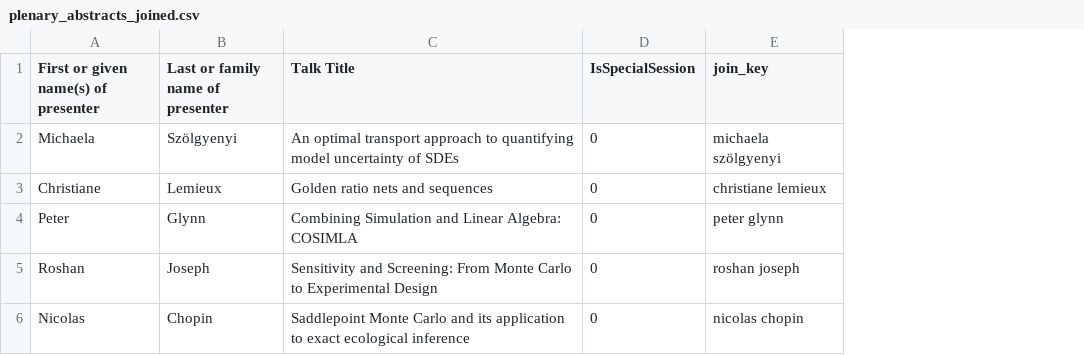
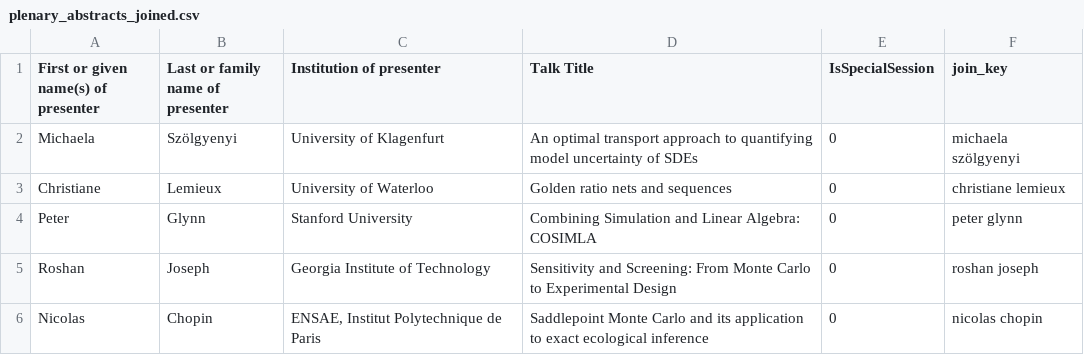
Before and after one commit to fjhickernell/MCM-2025-Program, a CSV file: preprocess/interim/plenary_abstracts_joined.csv, drawn as a sheet; the diff names each change by its address in the sheet, - before the commit and + after, or states it on an @@ line.

```diff
--- a/preprocess/interim/plenary_abstracts_joined.csv
+++ b/preprocess/interim/plenary_abstracts_joined.csv
+column C (Institution of presenter), rows 2-6: University of Klagenfurt | University of Waterloo | Stanford University | Georgia Institute of Technology | ENSAE, Institut Polytechnique de Paris
```
Also changed, not shown: preprocess/interim/contributed_talk_submissions_joined.csv, preprocess/interim/special_session_abstracts_joined.csv, 4 other files.
